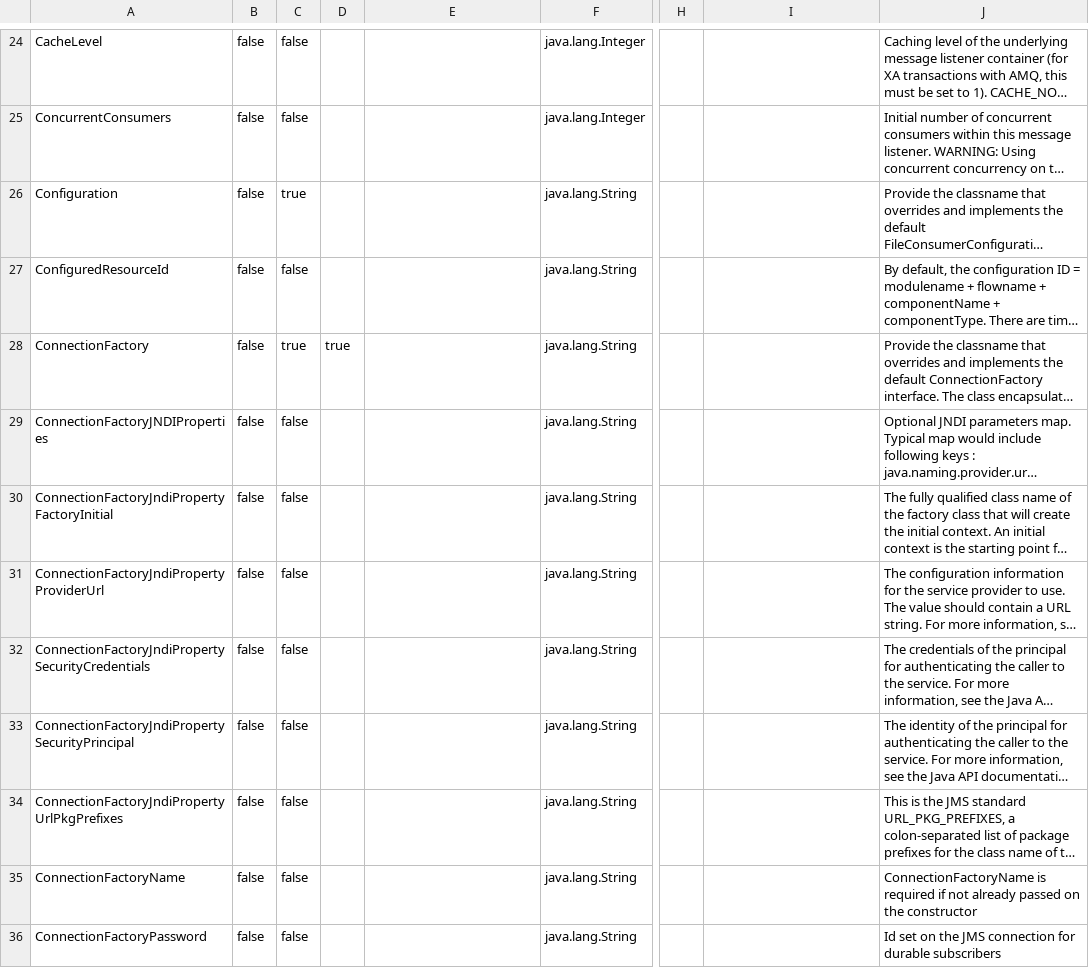
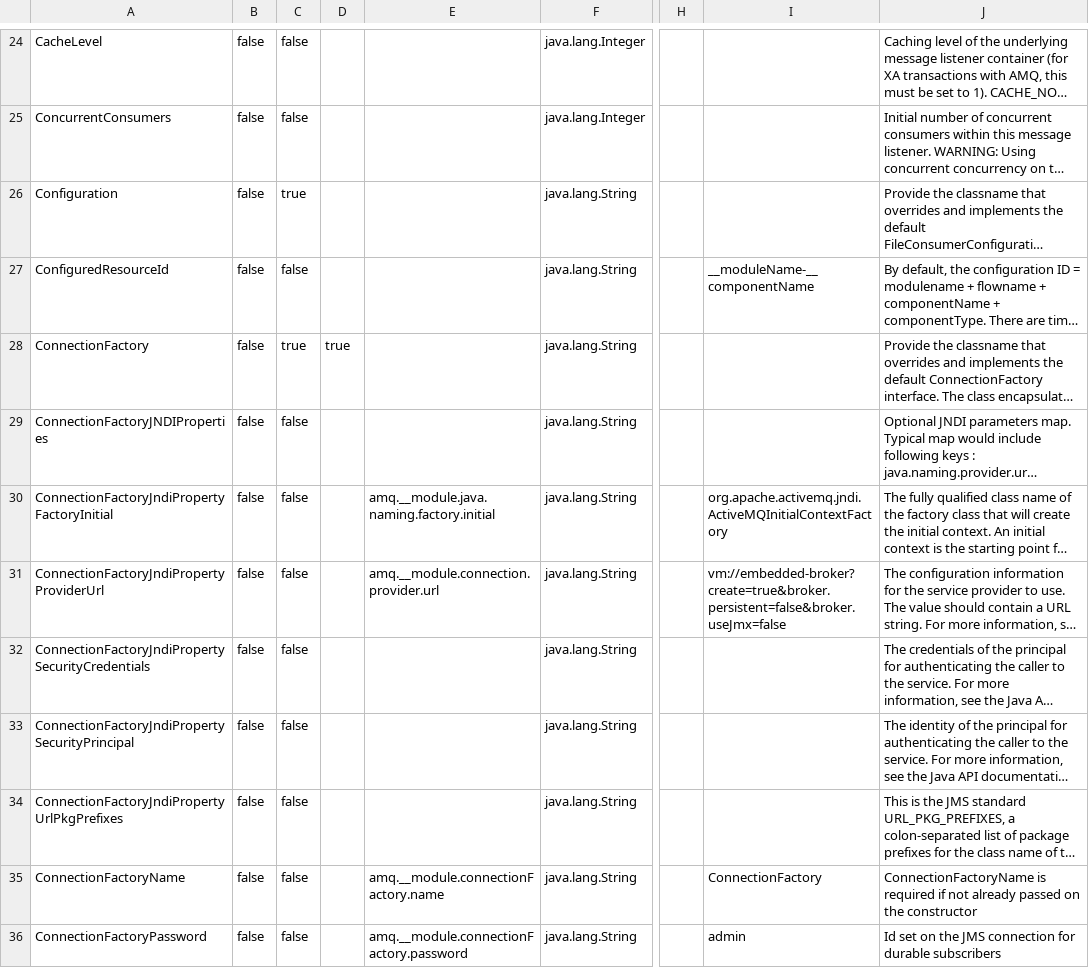
Before and after one commit to ikasanEIP/IkasanStudio, a CSV file: src/main/resources/studio/componentDefinitions/SPRING_JMS_CONSUMER_en_GB.csv, drawn as a sheet; only a part is shown, gaps mark what is left out; long unchanged cells end in …; the diff covers the shown part only; the diff names each change by its address in the sheet, - before the commit and + after, or states it on an @@ line.

```diff
--- a/src/main/resources/studio/componentDefinitions/SPRING_JMS_CONSUMER_en_GB.csv
+++ b/src/main/resources/studio/componentDefinitions/SPRING_JMS_CONSUMER_en_GB.csv
-I27: (empty)
+I27: __moduleName-__componentName
-E30: (empty)
+E30: amq.__module.java.naming.factory.initial
-I30: (empty)
+I30: org.apache.activemq.jndi.ActiveMQInitialContextFactory
-E31: (empty)
+E31: amq.__module.connection.provider.url
-I31: (empty)
+I31: vm://embedded-broker?create=true&broker.persistent=false&broker.useJmx=false
-E35: (empty)
+E35: amq.__module.connectionFactory.name
-I35: (empty)
+I35: ConnectionFactory
-E36: (empty)
+E36: amq.__module.connectionFactory.password
-I36: (empty)
+I36: admin
```
Also changed, not shown: 12 edited cells elsewhere in this file, src/main/resources/studio/componentDefinitions/JMS_PRODUCER_BASIC_AMQ_en_GB.csv, src/main/resources/studio/componentDefinitions/JMS_PRODUCER_en_GB.csv, 34 other files.
